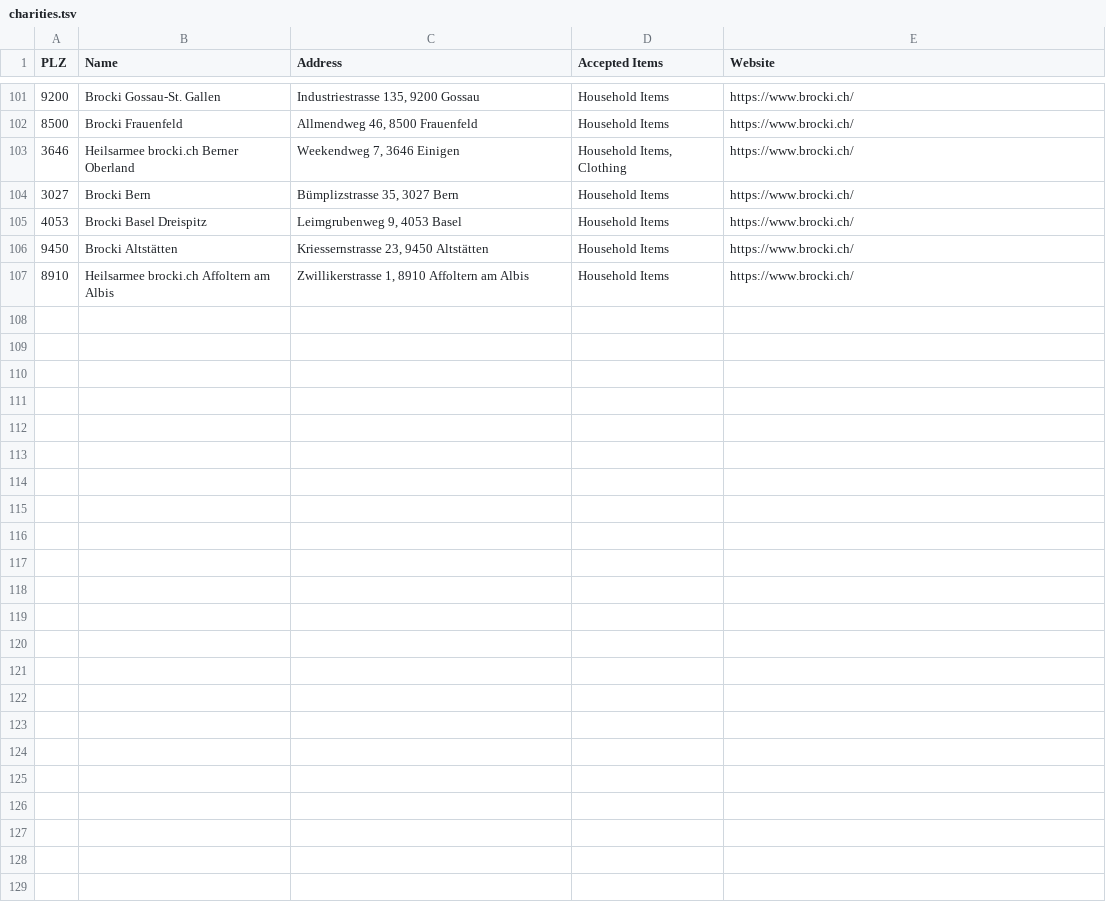
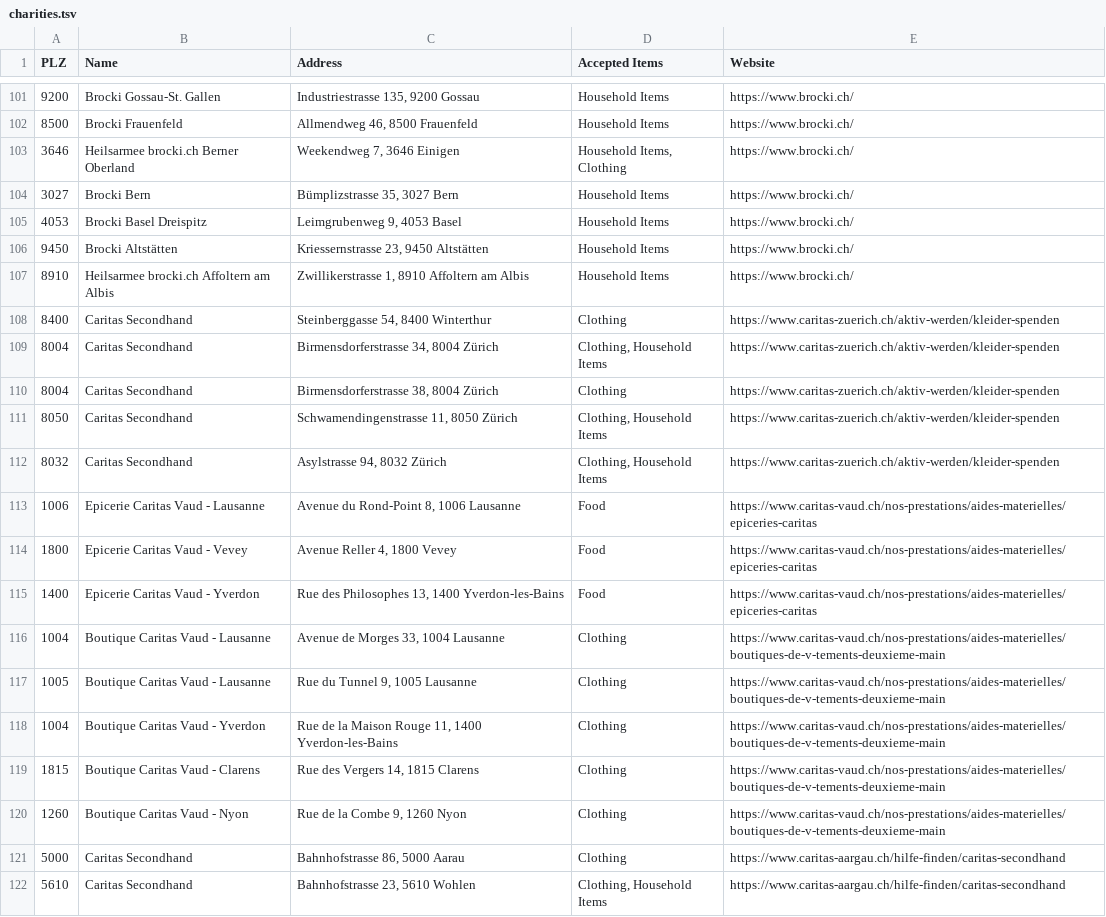
Before and after one commit to aghasemi/where2give, a TSV file: charities.tsv, drawn as a sheet; only a part is shown, gaps mark what is left out.

Commit message:
Added Caritas ZH, VD, AG

```diff
--- a/charities.tsv
+++ b/charities.tsv
@@ -107 +107,16 @@ PLZ	Name	Address	Accepted Items	Website
 8910	Heilsarmee brocki.ch Affoltern am Albis	Zwillikerstrasse 1, 8910 Affoltern am Albis	Household Items	https://www.brocki.ch/
+8400	Caritas Secondhand	Steinberggasse 54, 8400 Winterthur	Clothing	https://www.caritas-zuerich.ch/aktiv-werden/kleider-spenden
+8004	Caritas Secondhand	Birmensdorferstrasse 34, 8004 Zürich	Clothing, Household Items	https://www.caritas-zuerich.ch/aktiv-werden/kleider-spenden
+8004	Caritas Secondhand	Birmensdorferstrasse 38, 8004 Zürich	Clothing	https://www.caritas-zuerich.ch/aktiv-werden/kleider-spenden
+8050	Caritas Secondhand	Schwamendingenstrasse 11, 8050 Zürich	Clothing, Household Items	https://www.caritas-zuerich.ch/aktiv-werden/kleider-spenden
+8032	Caritas Secondhand	Asylstrasse 94, 8032 Zürich	Clothing, Household Items	https://www.caritas-zuerich.ch/aktiv-werden/kleider-spenden
+1006	Epicerie Caritas Vaud - Lausanne	Avenue du Rond-Point 8, 1006 Lausanne	Food	https://www.caritas-vaud.ch/nos-prestations/aides-materielles/epiceries-caritas
+1800	Epicerie Caritas Vaud - Vevey	Avenue Reller 4, 1800 Vevey	Food	https://www.caritas-vaud.ch/nos-prestations/aides-materielles/epiceries-caritas
+1400	Epicerie Caritas Vaud - Yverdon	Rue des Philosophes 13, 1400 Yverdon-les-Bains	Food	https://www.caritas-vaud.ch/nos-prestations/aides-materielles/epiceries-caritas
+1004	Boutique Caritas Vaud - Lausanne	Avenue de Morges 33, 1004 Lausanne	Clothing	https://www.caritas-vaud.ch/nos-prestations/aides-materielles/boutiques-de-v-tements-deuxieme-main
+1005	Boutique Caritas Vaud - Lausanne	Rue du Tunnel 9, 1005 Lausanne	Clothing	https://www.caritas-vaud.ch/nos-prestations/aides-materielles/boutiques-de-v-tements-deuxieme-main
+1004	Boutique Caritas Vaud - Yverdon	Rue de la Maison Rouge 11, 1400 Yverdon-les-Bains	Clothing	https://www.caritas-vaud.ch/nos-prestations/aides-materielles/boutiques-de-v-tements-deuxieme-main
+1815	Boutique Caritas Vaud - Clarens	Rue des Vergers 14, 1815 Clarens	Clothing	https://www.caritas-vaud.ch/nos-prestations/aides-materielles/boutiques-de-v-tements-deuxieme-main
+1260	Boutique Caritas Vaud - Nyon	Rue de la Combe 9, 1260 Nyon	Clothing	https://www.caritas-vaud.ch/nos-prestations/aides-materielles/boutiques-de-v-tements-deuxieme-main
+5000	Caritas Secondhand	Bahnhofstrasse 86, 5000 Aarau	Clothing	https://www.caritas-aargau.ch/hilfe-finden/caritas-secondhand
+5610	Caritas Secondhand	Bahnhofstrasse 23, 5610 Wohlen	Clothing, Household Items	https://www.caritas-aargau.ch/hilfe-finden/caritas-secondhand
```
